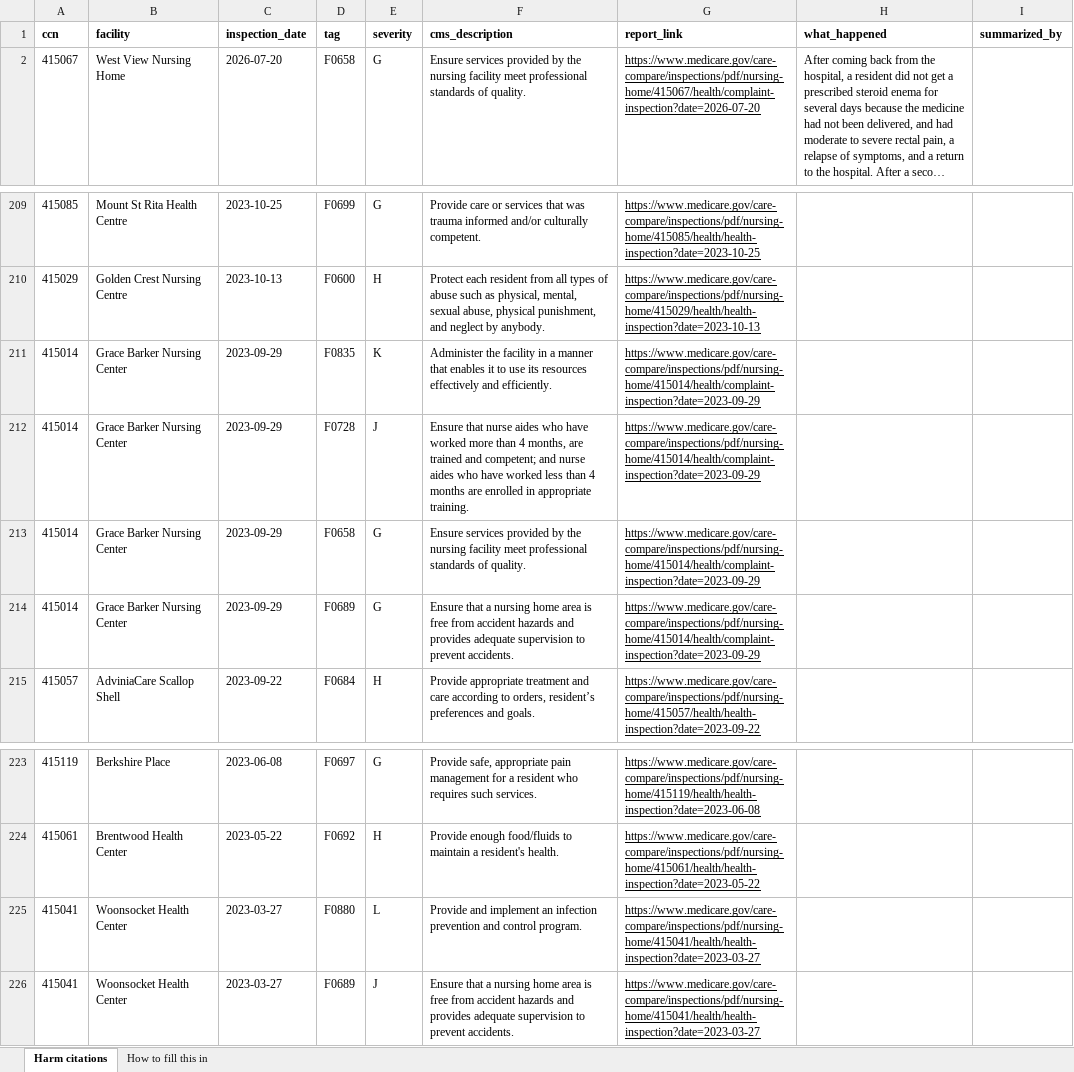
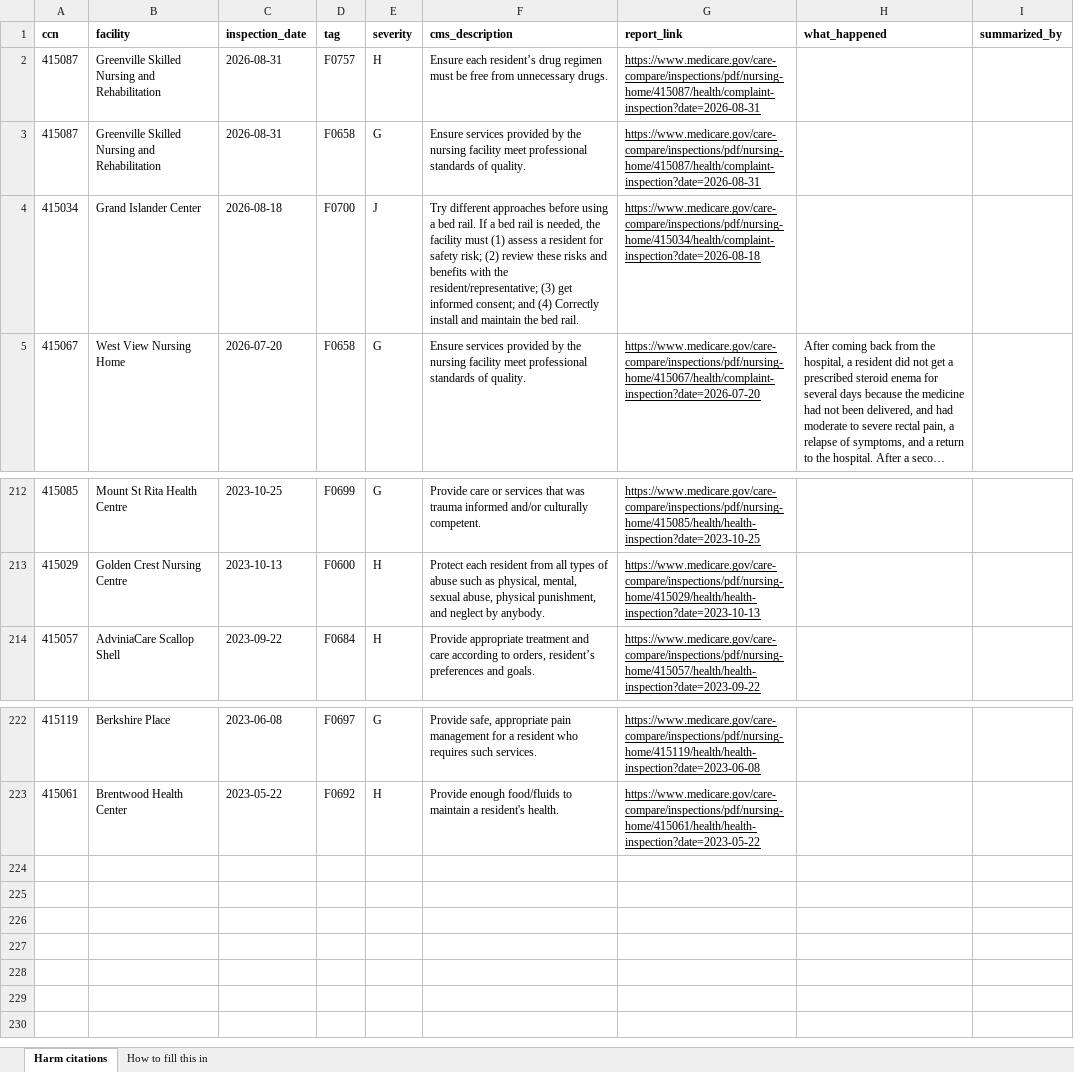
Before and after one commit to kgerard-abc/snfdashboard, an Excel workbook: pipeline/harm_summaries.xlsx, sheet Harm citations, drawn as a sheet; only a part is shown, gaps mark what is left out; long unchanged cells end in …; values as stored, in another font and other column widths than the file's, no borders; removed rows and columns are numbered as before the commit, all else as after; the diff names each change by its address in the sheet, - before the commit and + after, or states it on an @@ line.

```diff
--- a/pipeline/harm_summaries.xlsx (sheet Harm citations)
+++ b/pipeline/harm_summaries.xlsx (sheet Harm citations)
+row 2: 415087 | Greenville Skilled Nursing and Rehabilitation | 2026-08-31 | F0757 | H | Ensure each resident’s drug regimen must be free from unnecessary drugs. | https://www.medicare.gov/care-compare/inspections/pdf/nursing-home/415087/health/complaint-inspection?date=2026-08-31
+row 3: 415087 | Greenville Skilled Nursing and Rehabilitation | 2026-08-31 | F0658 | G | Ensure services provided by the nursing facility meet professional standards of quality. | https://www.medicare.gov/care-compare/inspections/pdf/nursing-home/415087/health/complaint-inspection?date=2026-08-31
+row 4: 415034 | Grand Islander Center | 2026-08-18 | F0700 | J | Try different approaches before using a bed rail. If a bed rail is needed, the facility must (1) assess a resident for safety risk; (2) review these risks and benefits with the resident/representative; (3) get informed consent; and (4) Correctly install and maintain the bed rail. | https://www.medicare.gov/care-compare/inspections/pdf/nursing-home/415034/health/complaint-inspection?date=2026-08-18
-row 211: 415014 | Grace Barker Nursing Center | 2023-09-29 | F0835 | K | Administer the facility in a manner that enables it to use its resources effectively and efficiently. | https://www.medicare.gov/care-compare/inspections/pdf/nursing-home/415014/health/complaint-inspection?date=2023-09-29
-row 212: 415014 | Grace Barker Nursing Center | 2023-09-29 | F0728 | J | Ensure that nurse aides who have worked more than 4 months, are trained and competent; and nurse aides who have worked less than 4 months are enrolled in appropriate training. | https://www.medicare.gov/care-compare/inspections/pdf/nursing-home/415014/health/complaint-inspection?date=2023-09-29
-row 213: 415014 | Grace Barker Nursing Center | 2023-09-29 | F0658 | G | Ensure services provided by the nursing facility meet professional standards of quality. | https://www.medicare.gov/care-compare/inspections/pdf/nursing-home/415014/health/complaint-inspection?date=2023-09-29
-row 214: 415014 | Grace Barker Nursing Center | 2023-09-29 | F0689 | G | Ensure that a nursing home area is free from accident hazards and provides adequate supervision to prevent accidents. | https://www.medicare.gov/care-compare/inspections/pdf/nursing-home/415014/health/complaint-inspection?date=2023-09-29
-row 225: 415041 | Woonsocket Health Center | 2023-03-27 | F0880 | L | Provide and implement an infection prevention and control program. | https://www.medicare.gov/care-compare/inspections/pdf/nursing-home/415041/health/health-inspection?date=2023-03-27
-row 226: 415041 | Woonsocket Health Center | 2023-03-27 | F0689 | J | Ensure that a nursing home area is free from accident hazards and provides adequate supervision to prevent accidents. | https://www.medicare.gov/care-compare/inspections/pdf/nursing-home/415041/health/health-inspection?date=2023-03-27
```
Also changed, not shown: pipeline/facility_extras.xlsx, 11 other files.
